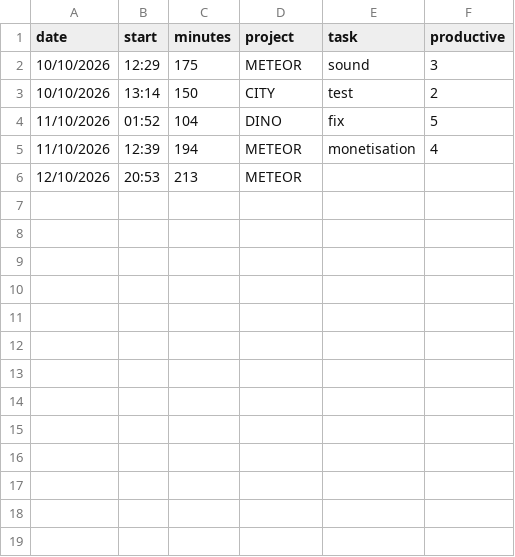
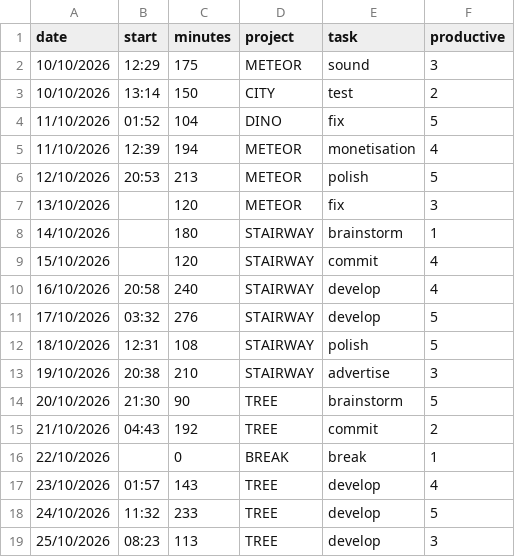
Before and after one commit to ysfg987/dear-data-100, a CSV file: DearData100/data/data.csv, drawn as a sheet.

Commit message:
Add sessions 13-25 Oct

```diff
--- a/DearData100/data/data.csv
+++ b/DearData100/data/data.csv
@@ -5,2 +5,15 @@ date,start,minutes,project,task,productive
 11/10/2026,12:39,194,METEOR,monetisation,4
-12/10/2026,20:53,213,METEOR,,
+12/10/2026,20:53,213,METEOR,polish,5
+13/10/2026,,120,METEOR,fix,3
+14/10/2026,,180,STAIRWAY,brainstorm,1
+15/10/2026,,120,STAIRWAY,commit,4
+16/10/2026,20:58,240,STAIRWAY,develop,4
+17/10/2026,03:32,276,STAIRWAY,develop,5
+18/10/2026,12:31,108,STAIRWAY,polish,5
+19/10/2026,20:38,210,STAIRWAY,advertise,3
+20/10/2026,21:30,90,TREE,brainstorm,5
+21/10/2026,04:43,192,TREE,commit,2
+22/10/2026,,0,BREAK,break,1
+23/10/2026,01:57,143,TREE,develop,4
+24/10/2026,11:32,233,TREE,develop,5
+25/10/2026,08:23,113,TREE,develop,3
```
